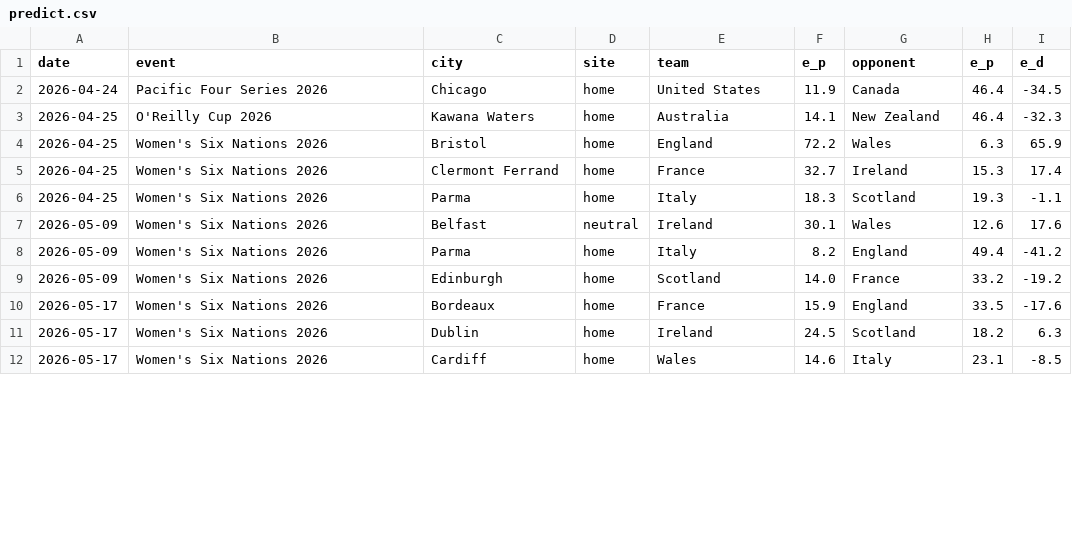
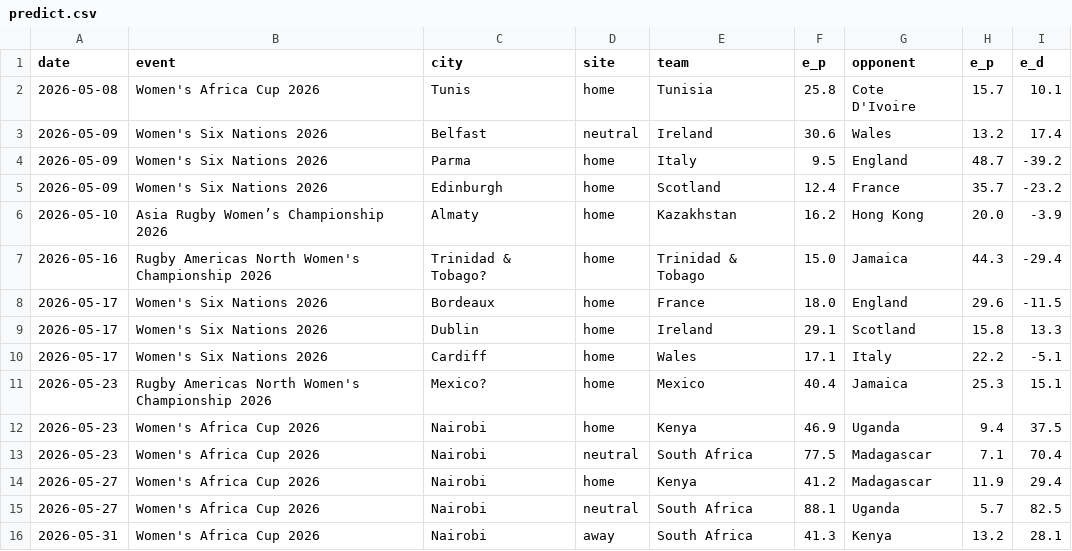
Before and after one commit to octonion/rugby, a CSV file: world_rugby/women/predict.csv, drawn as a sheet; only a part is shown; the diff covers the shown part only.

Commit message:
World rugby update.

```diff
--- a/world_rugby/women/predict.csv
+++ b/world_rugby/women/predict.csv
@@ -1,12 +1,16 @@
 date,event,city,site,team,e_p,opponent,e_p,e_d
-2026-04-24,Pacific Four Series 2026,Chicago,home,United States,11.9,Canada,46.4,-34.5
-2026-04-25,O'Reilly Cup 2026,Kawana Waters,home,Australia,14.1,New Zealand,46.4,-32.3
-2026-04-25,Women's Six Nations 2026,Bristol,home,England,72.2,Wales,6.3,65.9
-2026-04-25,Women's Six Nations 2026,Clermont Ferrand,home,France,32.7,Ireland,15.3,17.4
-2026-04-25,Women's Six Nations 2026,Parma,home,Italy,18.3,Scotland,19.3,-1.1
-2026-05-09,Women's Six Nations 2026,Belfast,neutral,Ireland,30.1,Wales,12.6,17.6
-2026-05-09,Women's Six Nations 2026,Parma,home,Italy,8.2,England,49.4,-41.2
-2026-05-09,Women's Six Nations 2026,Edinburgh,home,Scotland,14.0,France,33.2,-19.2
-2026-05-17,Women's Six Nations 2026,Bordeaux,home,France,15.9,England,33.5,-17.6
-2026-05-17,Women's Six Nations 2026,Dublin,home,Ireland,24.5,Scotland,18.2,6.3
-2026-05-17,Women's Six Nations 2026,Cardiff,home,Wales,14.6,Italy,23.1,-8.5
+2026-05-08,Women's Africa Cup 2026,Tunis,home,Tunisia,25.8,Cote D'Ivoire,15.7,10.1
+2026-05-09,Women's Six Nations 2026,Belfast,neutral,Ireland,30.6,Wales,13.2,17.4
+2026-05-09,Women's Six Nations 2026,Parma,home,Italy,9.5,England,48.7,-39.2
+2026-05-09,Women's Six Nations 2026,Edinburgh,home,Scotland,12.4,France,35.7,-23.2
+2026-05-10,Asia Rugby Women’s Championship 2026,Almaty,home,Kazakhstan,16.2,Hong Kong,20.0,-3.9
+2026-05-16,Rugby Americas North Women's Championship 2026,Trinidad & Tobago?,home,Trinidad & Tobago,15.0,Jamaica,44.3,-29.4
+2026-05-17,Women's Six Nations 2026,Bordeaux,home,France,18.0,England,29.6,-11.5
+2026-05-17,Women's Six Nations 2026,Dublin,home,Ireland,29.1,Scotland,15.8,13.3
+2026-05-17,Women's Six Nations 2026,Cardiff,home,Wales,17.1,Italy,22.2,-5.1
+2026-05-23,Rugby Americas North Women's Championship 2026,Mexico?,home,Mexico,40.4,Jamaica,25.3,15.1
+2026-05-23,Women's Africa Cup 2026,Nairobi,home,Kenya,46.9,Uganda,9.4,37.5
+2026-05-23,Women's Africa Cup 2026,Nairobi,neutral,South Africa,77.5,Madagascar,7.1,70.4
+2026-05-27,Women's Africa Cup 2026,Nairobi,home,Kenya,41.2,Madagascar,11.9,29.4
+2026-05-27,Women's Africa Cup 2026,Nairobi,neutral,South Africa,88.1,Uganda,5.7,82.5
+2026-05-31,Women's Africa Cup 2026,Nairobi,away,South Africa,41.3,Kenya,13.2,28.1
```
Also changed, not shown: 2 added rows and 6 edited cells elsewhere in this file, world_rugby/women/current_ranking.csv, world_rugby/women/predict_monthly.csv, 7 other files.
